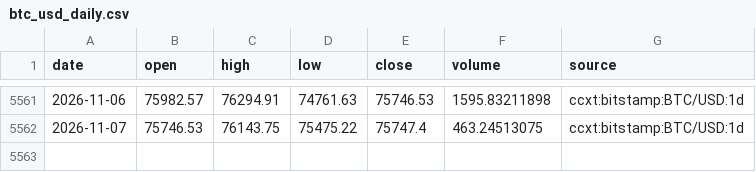
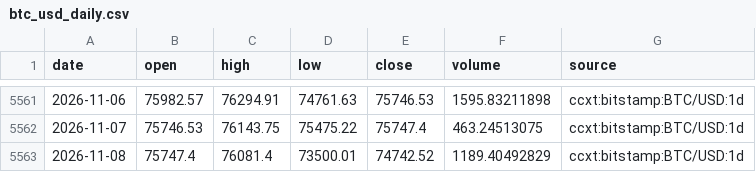
Before and after one commit to Pigger111-hub/Grok-trading, a CSV file: data/cache/btc_usd_daily.csv, drawn as a sheet; only a part is shown, gaps mark what is left out.

```diff
--- a/data/cache/btc_usd_daily.csv
+++ b/data/cache/btc_usd_daily.csv
@@ -5562 +5562,2 @@ date,open,high,low,close,volume,source
 2026-11-07,75746.53,76143.75,75475.22,75747.4,463.24513075,ccxt:bitstamp:BTC/USD:1d
+2026-11-08,75747.4,76081.4,73500.01,74742.52,1189.40492829,ccxt:bitstamp:BTC/USD:1d
```
Also changed, not shown: data/cache/eth_usd_daily.csv, data/paper_positions.csv, 5 other files.
